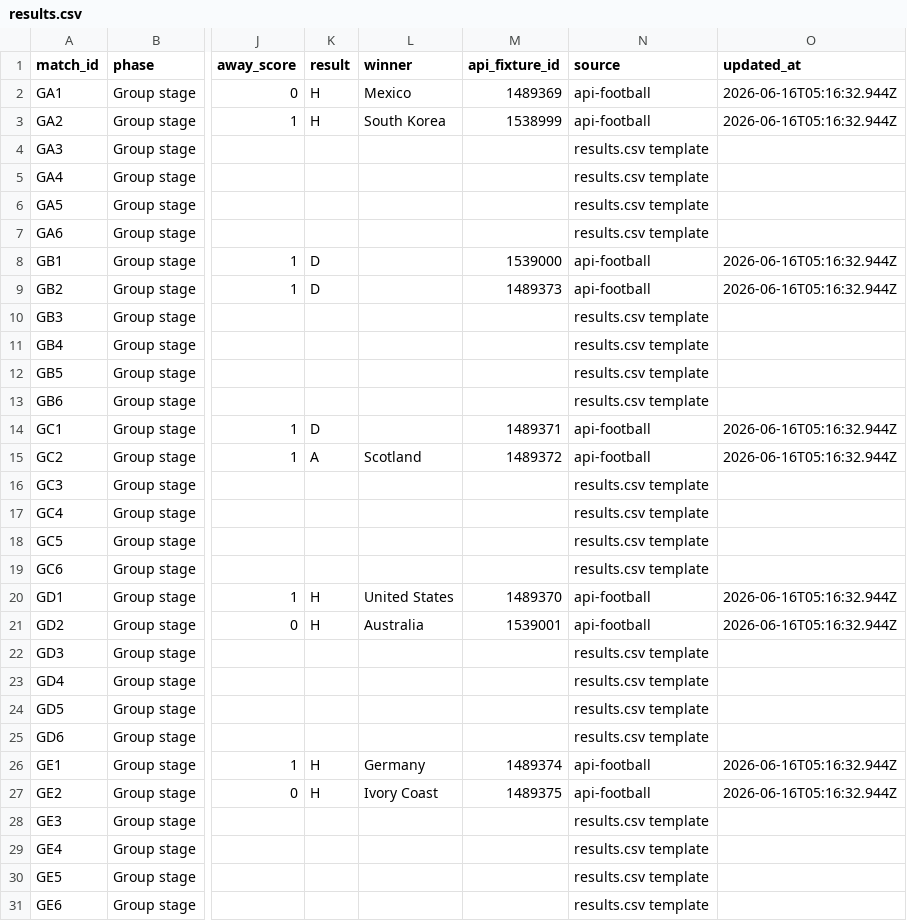
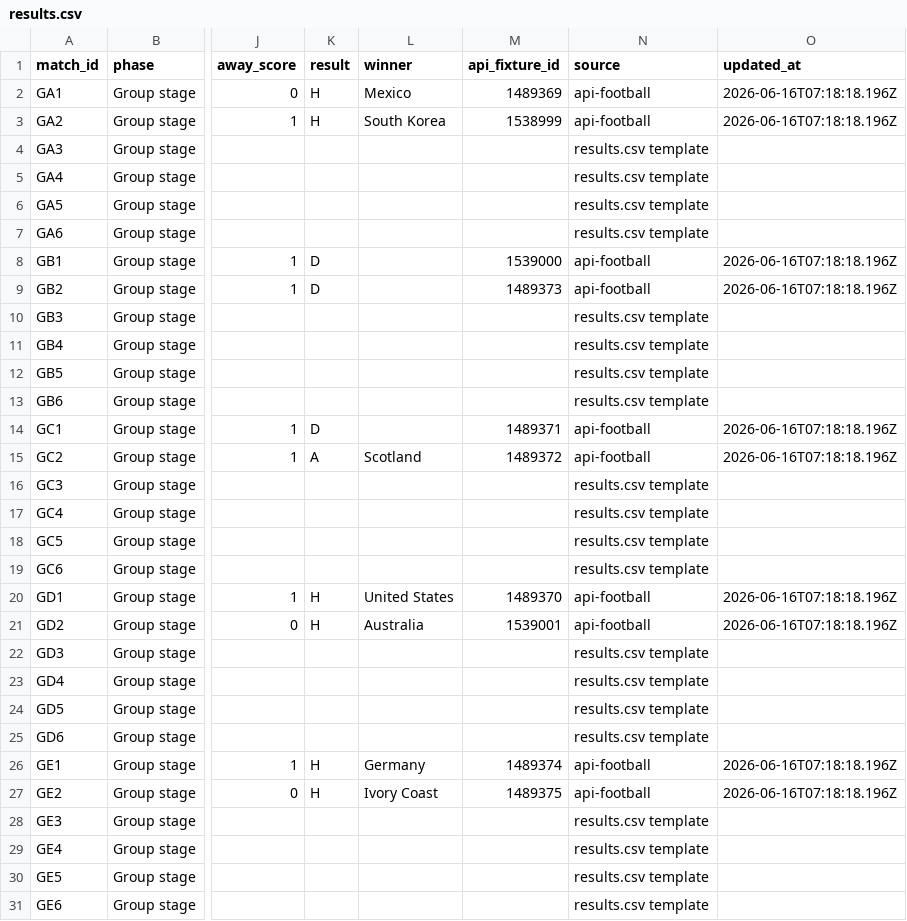
Before and after one commit to 10-01/rolln-world-cup-benchmark, a CSV file: public/data/results.csv, drawn as a sheet; only a part is shown, gaps mark what is left out; the diff covers the shown part only; the diff names each change by its address in the sheet, - before the commit and + after, or states it on an @@ line.

Commit message:
Update World Cup benchmark results

```diff
--- a/public/data/results.csv
+++ b/public/data/results.csv
-O2:O3 (updated_at): 2026-06-16T05:16:32.944Z
+O2:O3 (updated_at): 2026-06-16T07:18:18.196Z
-O8:O9 (updated_at): 2026-06-16T05:16:32.944Z
+O8:O9 (updated_at): 2026-06-16T07:18:18.196Z
-O14:O15 (updated_at): 2026-06-16T05:16:32.944Z
+O14:O15 (updated_at): 2026-06-16T07:18:18.196Z
-O20:O21 (updated_at): 2026-06-16T05:16:32.944Z
+O20:O21 (updated_at): 2026-06-16T07:18:18.196Z
-O26:O27 (updated_at): 2026-06-16T05:16:32.944Z
+O26:O27 (updated_at): 2026-06-16T07:18:18.196Z
```
Also changed, not shown: 6 edited cells elsewhere in this file, 1 other file.
